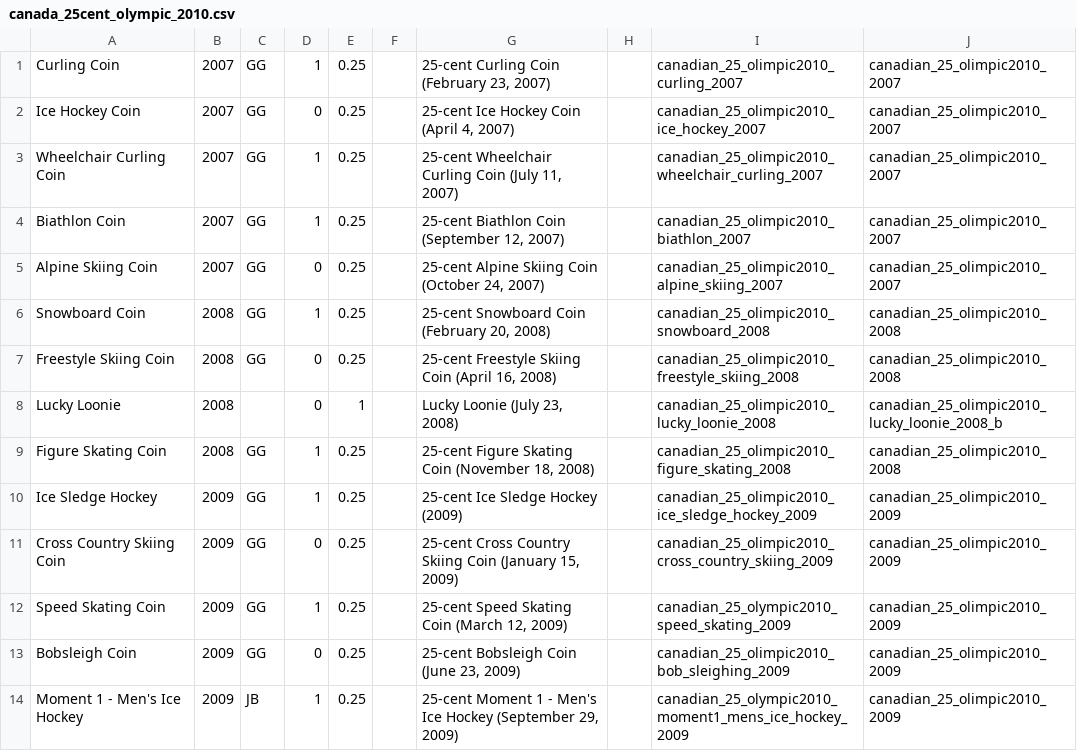
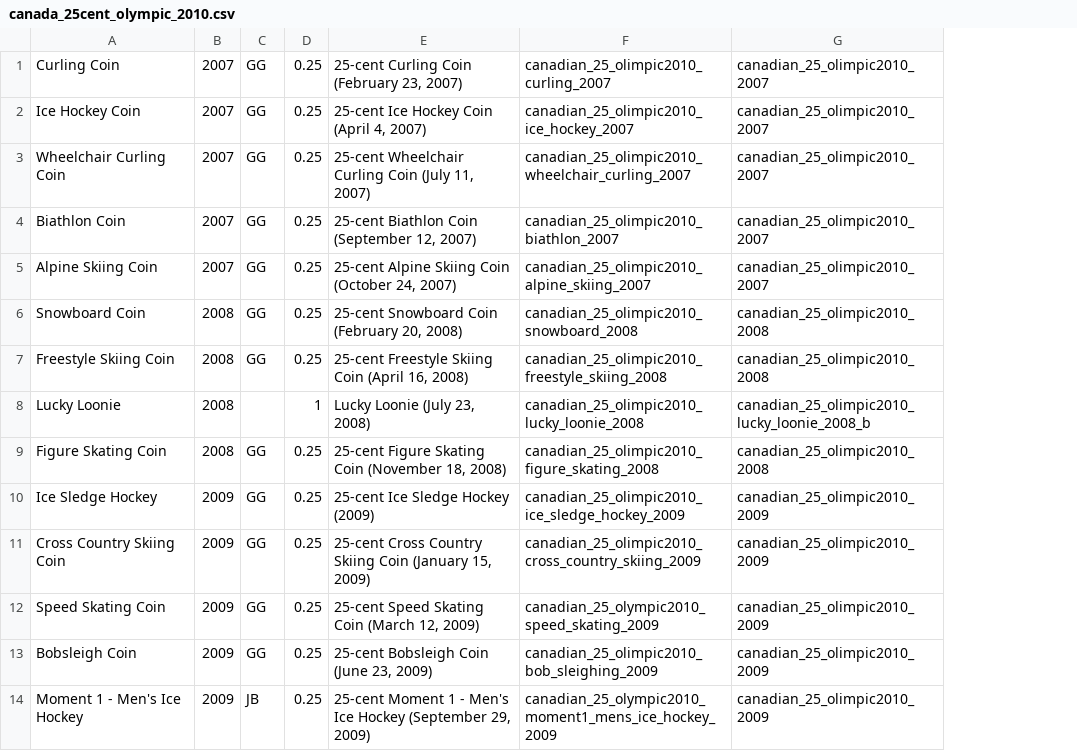
Before and after one commit to Lemik/Mint, a CSV file: app/src/main/res/raw/canada_25cent_olympic_2010.csv, drawn as a sheet; only a part is shown; the diff names each change by its address in the sheet, - before the commit and + after, or states it on an @@ line.

```diff
--- a/app/src/main/res/raw/canada_25cent_olympic_2010.csv
+++ b/app/src/main/res/raw/canada_25cent_olympic_2010.csv
-column D, rows 1-14: 1 | 0 | 1 | 1 | 0 | 1 | 0 | 0 | 1 | 1 | 0 | 1 | 0 | 1
-column F, empty
-column H, empty
```
Also changed, not shown: 9 other files.
